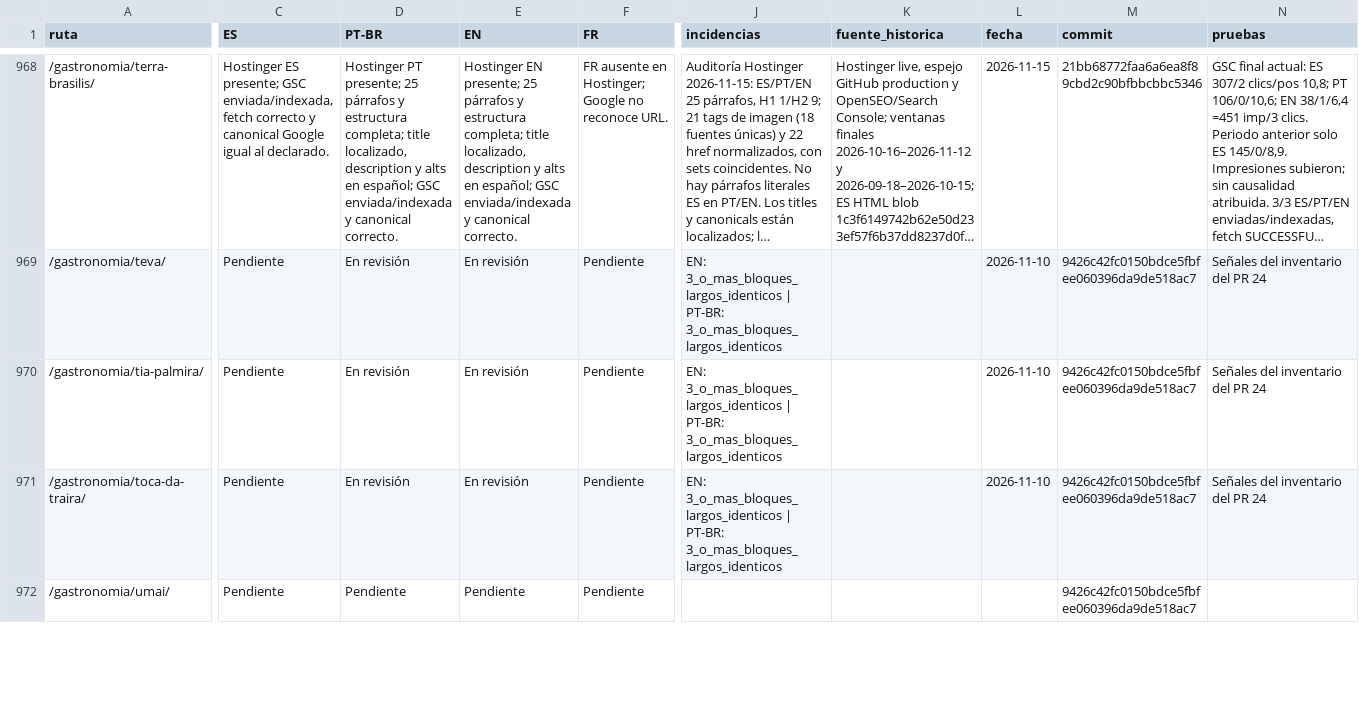
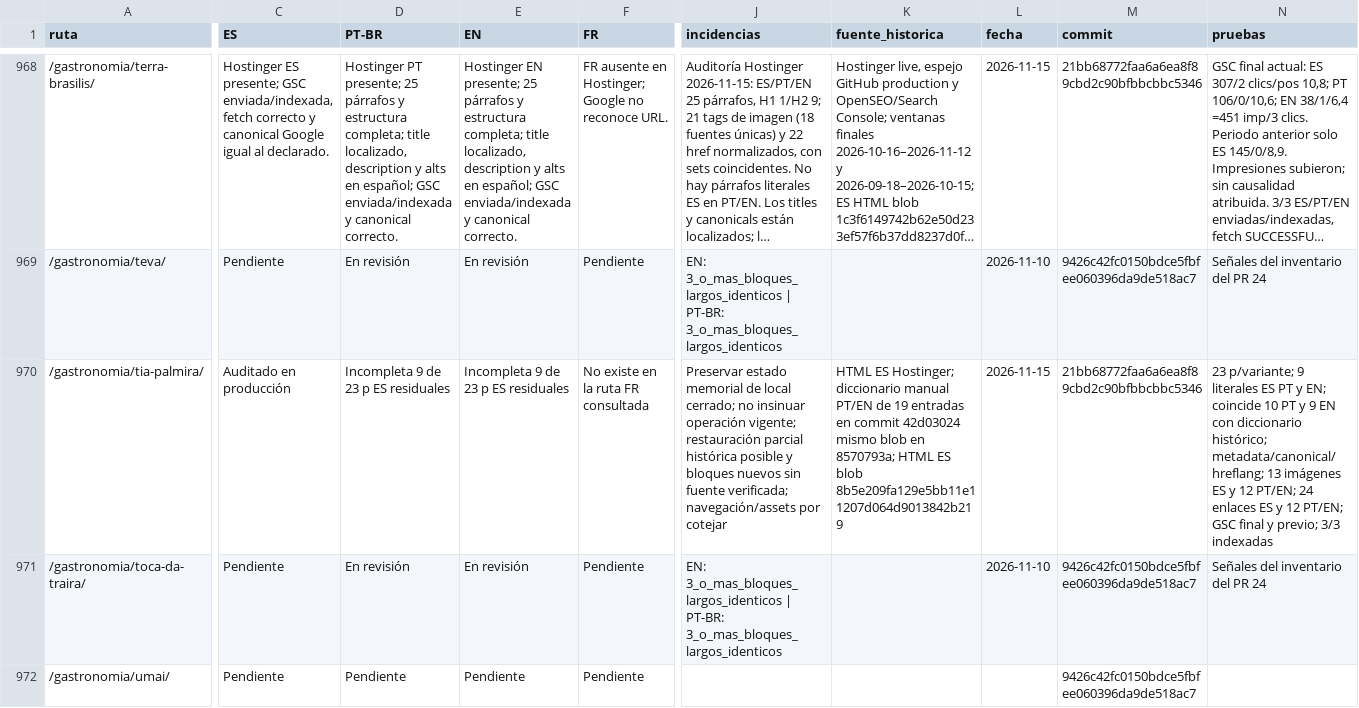
Before and after one commit to lacasadelsushirg-pixel/ernestinho-v2, a CSV file: docs/seo/INVENTARIO_MAESTRO_CUATRO_IDIOMAS.csv, drawn as a sheet; only a part is shown, gaps mark what is left out; long unchanged cells end in …; the diff names each change by its address in the sheet, - before the commit and + after, or states it on an @@ line.

Commit message:
docs(seo): restaurar fuente histórica Tia Palmira

```diff
--- a/docs/seo/INVENTARIO_MAESTRO_CUATRO_IDIOMAS.csv
+++ b/docs/seo/INVENTARIO_MAESTRO_CUATRO_IDIOMAS.csv
-C970 (ES): Pendiente
+C970 (ES): Auditado en producción
-D970 (PT-BR): En revisión
+D970 (PT-BR): Incompleta 9 de 23 p ES residuales
-E970 (EN): En revisión
+E970 (EN): Incompleta 9 de 23 p ES residuales
-F970 (FR): Pendiente
+F970 (FR): No existe en la ruta FR consultada
-J970 (incidencias): EN: 3_o_mas_bloques_largos_identicos | PT-BR: 3_o_mas_bloques_largos_identicos
+J970 (incidencias): Preservar estado memorial de local cerrado; no insinuar operación vigente; restauración parcial histórica posible y bloques nuevos sin fuente verificada; navegación/assets por cotejar
-K970 (fuente_historica): (empty)
+K970 (fuente_historica): HTML ES Hostinger; diccionario manual PT/EN de 19 entradas en commit 42d03024 mismo blob en 8570793a; HTML ES blob 8b5e209fa129e5bb11e11207d064d9013842b219
-L970 (fecha): 2026-11-10
+L970 (fecha): 2026-11-15
-M970 (commit): 9426c42fc0150bdce5fbfee060396da9de518ac7
+M970 (commit): 21bb68772faa6a6ea8f89cbd2c90bfbbcbbc5346
-N970 (pruebas): Señales del inventario del PR 24
+N970 (pruebas): 23 p/variante; 9 literales ES PT y EN; coincide 10 PT y 9 EN con diccionario histórico; metadata/canonical/hreflang; 13 imágenes ES y 12 PT/EN; 24 enlaces ES y 12 PT/EN; GSC final y previo; 3/3 indexadas
```
